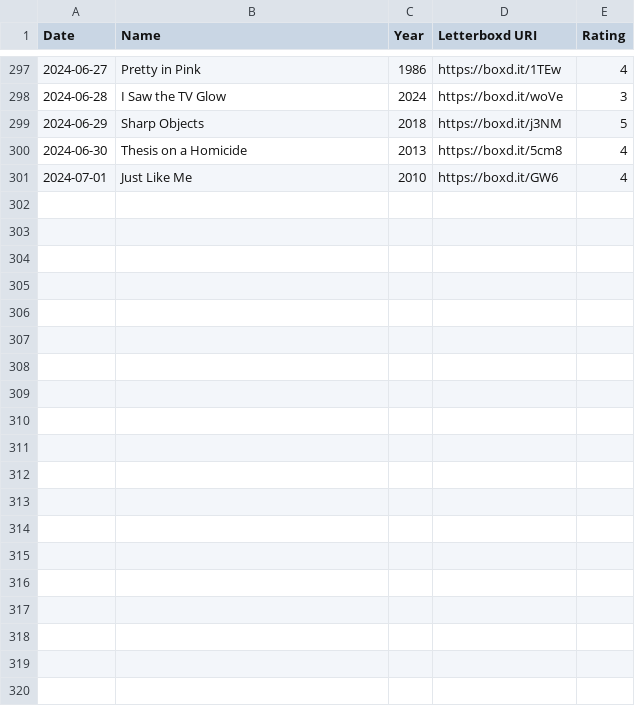
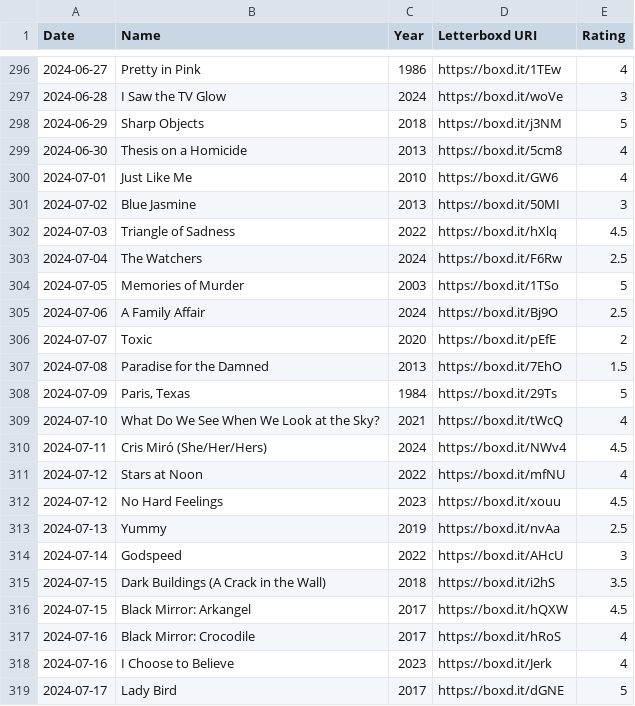
Before and after one commit to AgosVenezia/Letterboxd-aguitov, a CSV file: ratings.csv, drawn as a sheet; only a part is shown, gaps mark what is left out; the diff covers the shown part only; the diff names each change by its address in the sheet, - before the commit and + after, or states it on an @@ line.

```diff
--- a/ratings.csv
+++ b/ratings.csv
+row 301: 2024-07-02 | Blue Jasmine | 2013 | https://boxd.it/50MI | 3
+row 302: 2024-07-03 | Triangle of Sadness | 2022 | https://boxd.it/hXlq | 4.5
+row 303: 2024-07-04 | The Watchers | 2024 | https://boxd.it/F6Rw | 2.5
+row 304: 2024-07-05 | Memories of Murder | 2003 | https://boxd.it/1TSo | 5
+row 305: 2024-07-06 | A Family Affair | 2024 | https://boxd.it/Bj9O | 2.5
+row 306: 2024-07-07 | Toxic | 2020 | https://boxd.it/pEfE | 2
+row 307: 2024-07-08 | Paradise for the Damned | 2013 | https://boxd.it/7EhO | 1.5
+row 308: 2024-07-09 | Paris, Texas | 1984 | https://boxd.it/29Ts | 5
+row 309: 2024-07-10 | What Do We See When We Look at the Sky? | 2021 | https://boxd.it/tWcQ | 4
+row 310: 2024-07-11 | Cris Miró (She/Her/Hers) | 2024 | https://boxd.it/NWv4 | 4.5
+row 311: 2024-07-12 | Stars at Noon | 2022 | https://boxd.it/mfNU | 4
+row 312: 2024-07-12 | No Hard Feelings | 2023 | https://boxd.it/xouu | 4.5
+row 313: 2024-07-13 | Yummy | 2019 | https://boxd.it/nvAa | 2.5
+row 314: 2024-07-14 | Godspeed | 2022 | https://boxd.it/AHcU | 3
+row 315: 2024-07-15 | Dark Buildings (A Crack in the Wall) | 2018 | https://boxd.it/i2hS | 3.5
+row 316: 2024-07-15 | Black Mirror: Arkangel | 2017 | https://boxd.it/hQXW | 4.5
+row 317: 2024-07-16 | Black Mirror: Crocodile | 2017 | https://boxd.it/hRoS | 4
+row 318: 2024-07-16 | I Choose to Believe | 2023 | https://boxd.it/Jerk | 4
+row 319: 2024-07-17 | Lady Bird | 2017 | https://boxd.it/dGNE | 5
```
Also changed, not shown: 16 added rows and 1 removed row elsewhere in this file, diary.csv, likes/films.csv, 23 other files.
